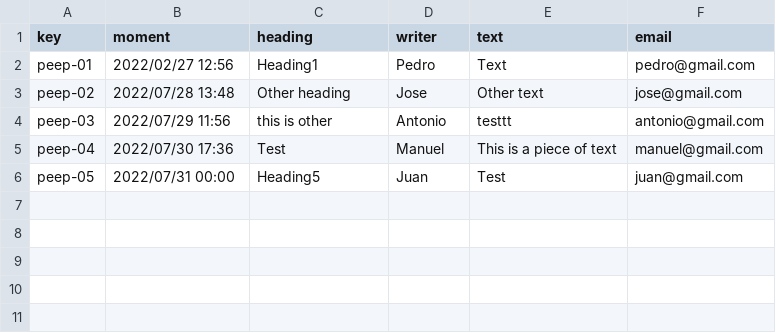
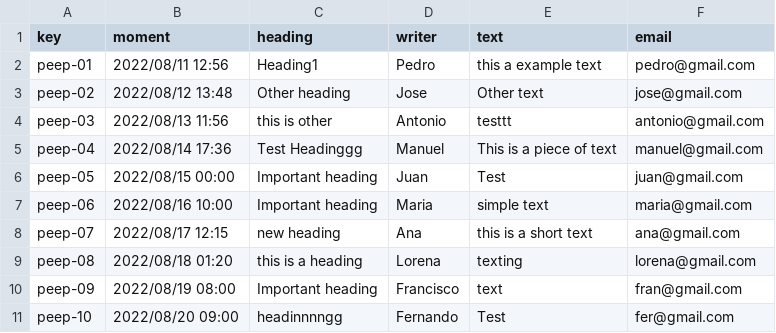
Before and after one commit to antsolismir/Acme-Recipes-Individual, a CSV file: src/main/webapp/WEB-INF/resources/sample-data/peep.csv, drawn as a sheet.

```diff
--- a/src/main/webapp/WEB-INF/resources/sample-data/peep.csv
+++ b/src/main/webapp/WEB-INF/resources/sample-data/peep.csv
@@ -1,6 +1,11 @@
 key,moment,heading,writer,text,email
-peep-01,2022/02/27 12:56,Heading1,Pedro,Text,pedro@gmail.com
-peep-02,2022/07/28 13:48,Other heading,Jose,Other text,jose@gmail.com
-peep-03,2022/07/29 11:56,this is other,Antonio,testtt,antonio@gmail.com
-peep-04,2022/07/30 17:36,Test,Manuel,This is a piece of text,manuel@gmail.com
-peep-05,2022/07/31 00:00,Heading5,Juan,Test,juan@gmail.com
+peep-01,2022/08/11 12:56,Heading1,Pedro,this a example text,pedro@gmail.com
+peep-02,2022/08/12 13:48,Other heading,Jose,Other text,jose@gmail.com
+peep-03,2022/08/13 11:56,this is other,Antonio,testtt,antonio@gmail.com
+peep-04,2022/08/14 17:36,Test Headinggg,Manuel,This is a piece of text,manuel@gmail.com
+peep-05,2022/08/15 00:00,Important heading,Juan,Test,juan@gmail.com
+peep-06,2022/08/16 10:00,Important heading,Maria,simple text,maria@gmail.com
+peep-07,2022/08/17 12:15,new heading,Ana,this is a short text,ana@gmail.com
+peep-08,2022/08/18 01:20,this is a heading,Lorena,texting,lorena@gmail.com
+peep-09,2022/08/19 08:00,Important heading,Francisco,text,fran@gmail.com
+peep-10,2022/08/20 09:00,headinnnngg,Fernando,Test,fer@gmail.com
```
Also changed, not shown: src/main/webapp/WEB-INF/resources/sample-data/chef.csv, src/main/webapp/WEB-INF/resources/sample-data/epicure.csv, 5 other files.
